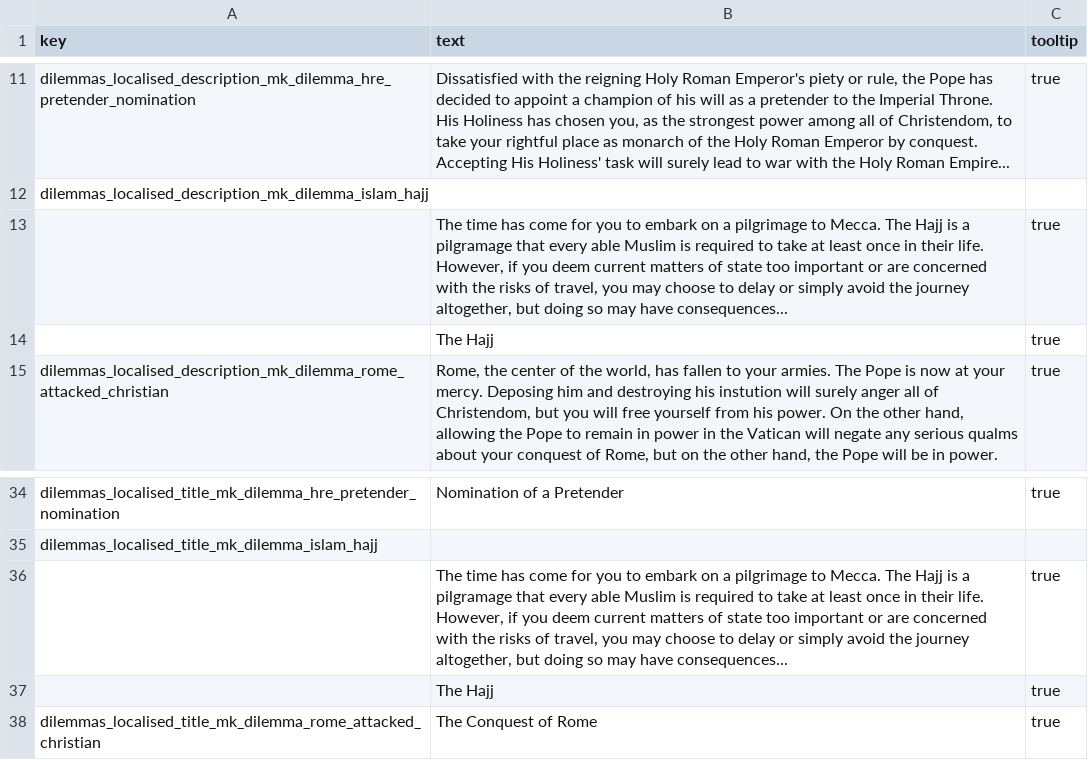
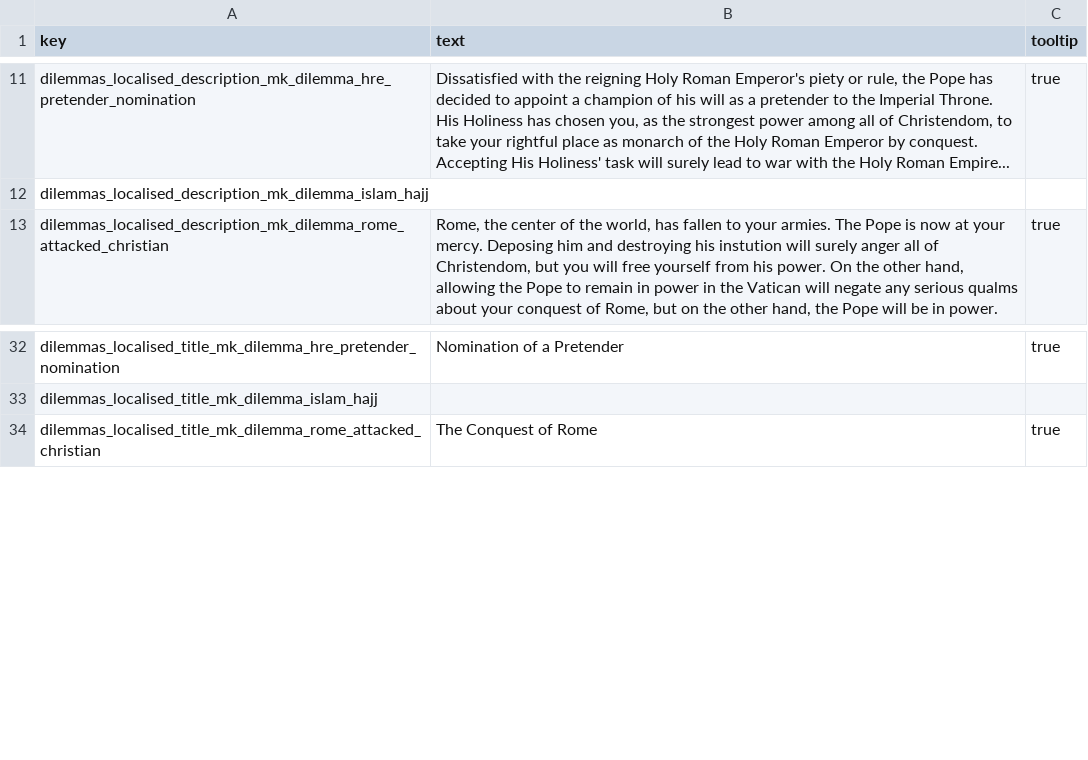
Before and after one commit to mshdevtech/mk1212ad_ukrainian_translation, a TSV file: text/db/mkscript_dilemmas.loc.tsv, drawn as a sheet; only a part is shown, gaps mark what is left out.

Commit message:
Updated translation files and removed empty keys.

```diff
--- a/text/db/mkscript_dilemmas.loc.tsv
+++ b/text/db/mkscript_dilemmas.loc.tsv
@@ -12,4 +12,2 @@ dilemmas_localised_description_mk_dilemma_hre_pretender_nomination	Dissatisfied
 dilemmas_localised_description_mk_dilemma_islam_hajj		
-	The time has come for you to embark on a pilgrimage to Mecca. The Hajj is a pilgramage that every able Muslim is required to take at least once in their life. However, if you deem current matters of state too important or are concerned with the risks of travel, you may choose to delay or simply avoid the journey altogether, but doing so may have consequences...	true
-	The Hajj	true
 dilemmas_localised_description_mk_dilemma_rome_attacked_christian	Rome, the center of the world, has fallen to your armies. The Pope is now at your mercy. Deposing him and destroying his instution will surely anger all of Christendom, but you will free yourself from his power. On the other hand, allowing the Pope to remain in power in the Vatican will negate any serious qualms about your conquest of Rome, but on the other hand, the Pope will be in power.	true
@@ -35,4 +33,2 @@ dilemmas_localised_title_mk_dilemma_hre_pretender_nomination	Nomination of a Pre
 dilemmas_localised_title_mk_dilemma_islam_hajj		
-	The time has come for you to embark on a pilgrimage to Mecca. The Hajj is a pilgramage that every able Muslim is required to take at least once in their life. However, if you deem current matters of state too important or are concerned with the risks of travel, you may choose to delay or simply avoid the journey altogether, but doing so may have consequences...	true
-	The Hajj	true
 dilemmas_localised_title_mk_dilemma_rome_attacked_christian	The Conquest of Rome	true
```
Also changed, not shown: text/db/mkscript_effect_bundles.loc.tsv.
